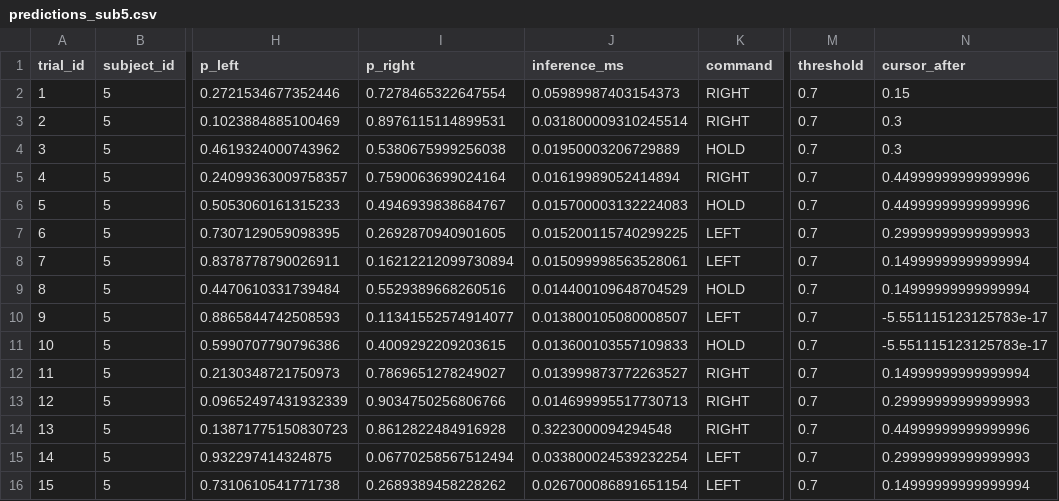
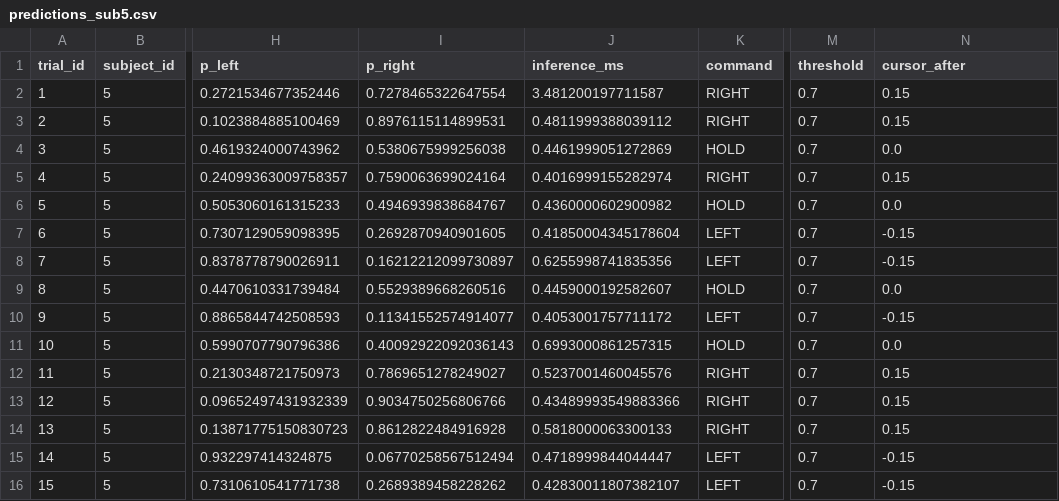
Before and after one commit to Munt33q/eeg-motor-imagery-controller, a CSV file: artifacts/predictions_sub5.csv, drawn as a sheet; only a part is shown, gaps mark what is left out; the diff names each change by its address in the sheet, - before the commit and + after, or states it on an @@ line.

```diff
--- a/artifacts/predictions_sub5.csv
+++ b/artifacts/predictions_sub5.csv
-J2 (inference_ms): 0.05989987403154373
+J2 (inference_ms): 3.481200197711587
-J3 (inference_ms): 0.031800009310245514
+J3 (inference_ms): 0.4811999388039112
-N3 (cursor_after): 0.3
+N3 (cursor_after): 0.15
-J4 (inference_ms): 0.01950003206729889
+J4 (inference_ms): 0.4461999051272869
-N4 (cursor_after): 0.3
+N4 (cursor_after): 0.0
-J5 (inference_ms): 0.01619989052414894
+J5 (inference_ms): 0.4016999155282974
-N5 (cursor_after): 0.44999999999999996
+N5 (cursor_after): 0.15
-J6 (inference_ms): 0.015700003132224083
+J6 (inference_ms): 0.4360000602900982
-N6 (cursor_after): 0.44999999999999996
+N6 (cursor_after): 0.0
-J7 (inference_ms): 0.015200115740299225
+J7 (inference_ms): 0.41850004345178604
-N7 (cursor_after): 0.29999999999999993
+N7 (cursor_after): -0.15
-I8 (p_right): 0.16212212099730894
+I8 (p_right): 0.16212212099730897
-J8 (inference_ms): 0.015099998563528061
+J8 (inference_ms): 0.6255998741835356
-N8 (cursor_after): 0.14999999999999994
+N8 (cursor_after): -0.15
-J9 (inference_ms): 0.014400109648704529
+J9 (inference_ms): 0.4459000192582607
-N9 (cursor_after): 0.14999999999999994
+N9 (cursor_after): 0.0
-J10 (inference_ms): 0.013800105080008507
+J10 (inference_ms): 0.4053001757711172
-N10 (cursor_after): -5.551115123125783e-17
+N10 (cursor_after): -0.15
-I11 (p_right): 0.4009292209203615
+I11 (p_right): 0.40092922092036143
-J11 (inference_ms): 0.013600103557109833
+J11 (inference_ms): 0.6993000861257315
-N11 (cursor_after): -5.551115123125783e-17
+N11 (cursor_after): 0.0
-J12 (inference_ms): 0.013999873772263527
+J12 (inference_ms): 0.5237001460045576
-N12 (cursor_after): 0.14999999999999994
+N12 (cursor_after): 0.15
-J13 (inference_ms): 0.014699995517730713
+J13 (inference_ms): 0.43489993549883366
-N13 (cursor_after): 0.29999999999999993
+N13 (cursor_after): 0.15
-J14 (inference_ms): 0.3223000094294548
+J14 (inference_ms): 0.5818000063300133
-N14 (cursor_after): 0.44999999999999996
+N14 (cursor_after): 0.15
-J15 (inference_ms): 0.033800024539232254
+J15 (inference_ms): 0.4718999844044447
-N15 (cursor_after): 0.29999999999999993
+N15 (cursor_after): -0.15
-J16 (inference_ms): 0.026700086891651154
+J16 (inference_ms): 0.42830011807382107
-N16 (cursor_after): 0.14999999999999994
+N16 (cursor_after): -0.15
```
Also changed, not shown: artifacts/predictions_sub1.csv, artifacts/predictions_sub4.csv, 43 other files.
